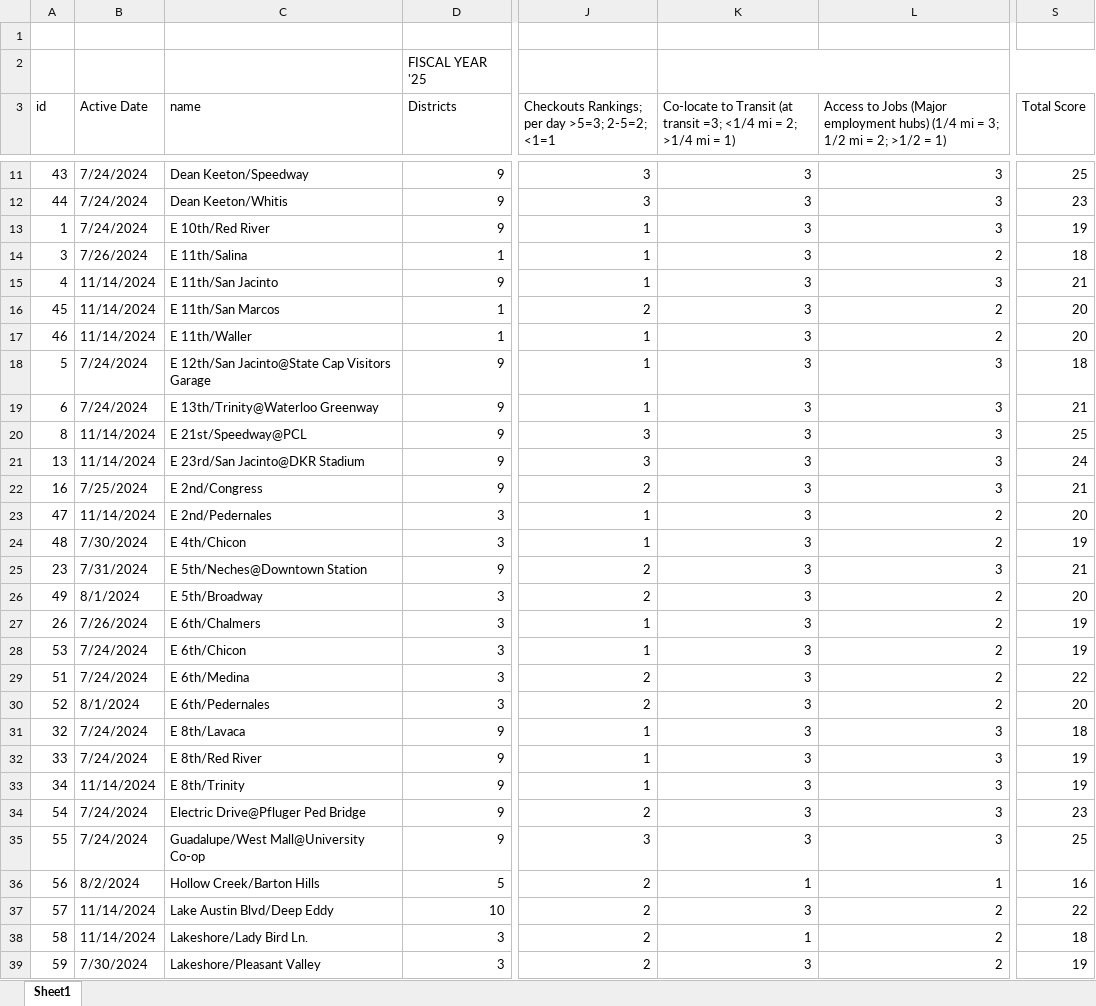
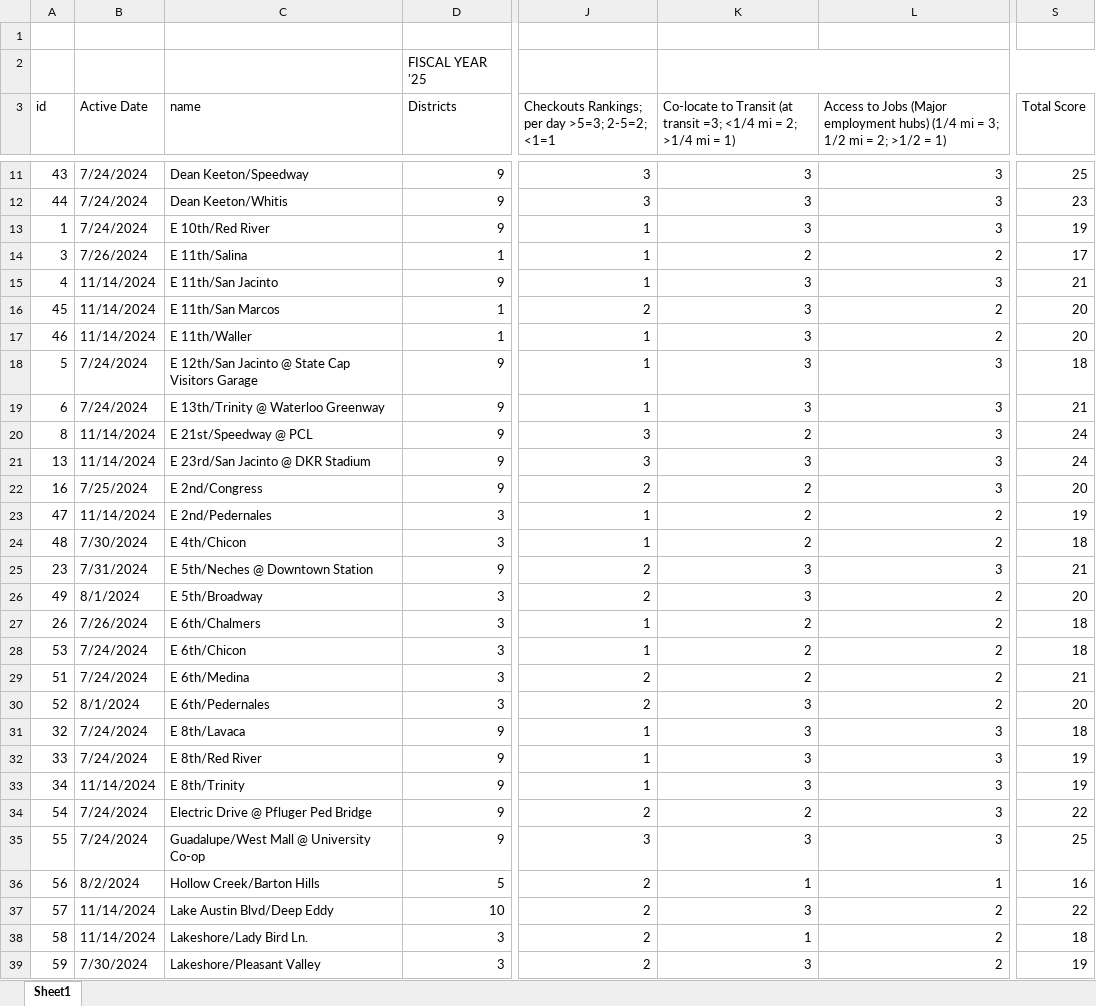
Before and after one commit to kc4stillo/bikeshare_analysis, an Excel workbook: data/raw/scoring/curr_station_rubric.xlsx, sheet Sheet1, drawn as a sheet; only a part is shown, gaps mark what is left out; values as stored, in another font and other column widths than the file's, no cell formats; the diff covers the shown part only; the diff names each change by its address in the sheet, - before the commit and + after, or states it on an @@ line.

```diff
--- a/data/raw/scoring/curr_station_rubric.xlsx (sheet Sheet1)
+++ b/data/raw/scoring/curr_station_rubric.xlsx (sheet Sheet1)
-K14: 3
+K14: 2
-S14 (Total Score): 18
+S14 (Total Score): 17
-C18 (name): E 12th/San Jacinto@State Cap Visitors Garage
+C18 (name): E 12th/San Jacinto @ State Cap Visitors Garage
-C19 (name): E 13th/Trinity@Waterloo Greenway
+C19 (name): E 13th/Trinity @ Waterloo Greenway
-C20 (name): E 21st/Speedway@PCL
+C20 (name): E 21st/Speedway @ PCL
-K20: 3
+K20: 2
-S20 (Total Score): 25
+S20 (Total Score): 24
-C21 (name): E 23rd/San Jacinto@DKR Stadium
+C21 (name): E 23rd/San Jacinto @ DKR Stadium
-K22:K24: 3
+K22:K24: 2
-S22 (Total Score): 21
+S22 (Total Score): 20
-S23 (Total Score): 20
+S23 (Total Score): 19
-S24 (Total Score): 19
+S24 (Total Score): 18
-C25 (name): E 5th/Neches@Downtown Station
+C25 (name): E 5th/Neches @ Downtown Station
-K27:K29: 3
+K27:K29: 2
-S27:S28 (Total Score): 19
+S27:S28 (Total Score): 18
-S29 (Total Score): 22
+S29 (Total Score): 21
-C34 (name): Electric Drive@Pfluger Ped Bridge
+C34 (name): Electric Drive @ Pfluger Ped Bridge
-K34: 3
+K34: 2
-S34 (Total Score): 23
+S34 (Total Score): 22
-C35 (name): Guadalupe/West Mall@University Co-op
+C35 (name): Guadalupe/West Mall @ University Co-op
```
Also changed, not shown: 1 added row and 70 edited cells elsewhere in this sheet, cell formats, formulas that keep their value, 8 other files.
